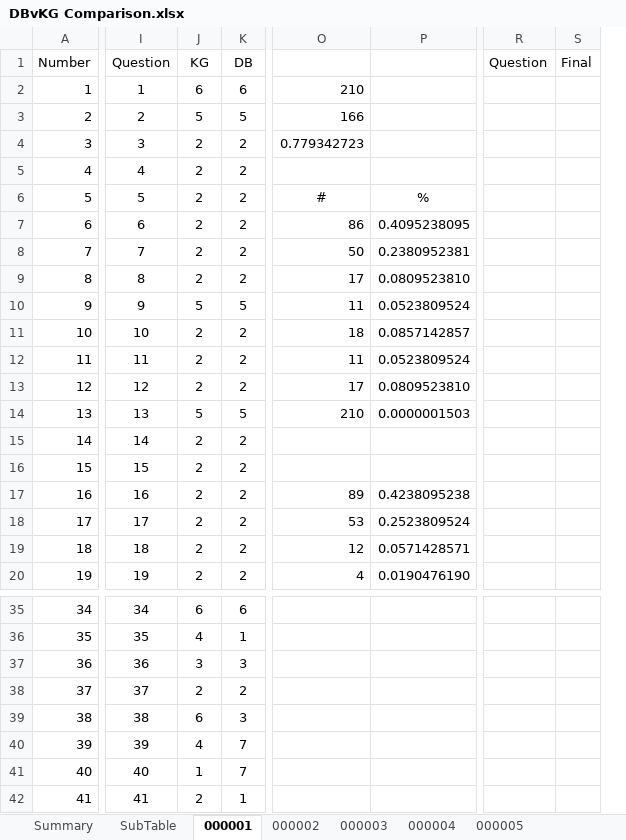
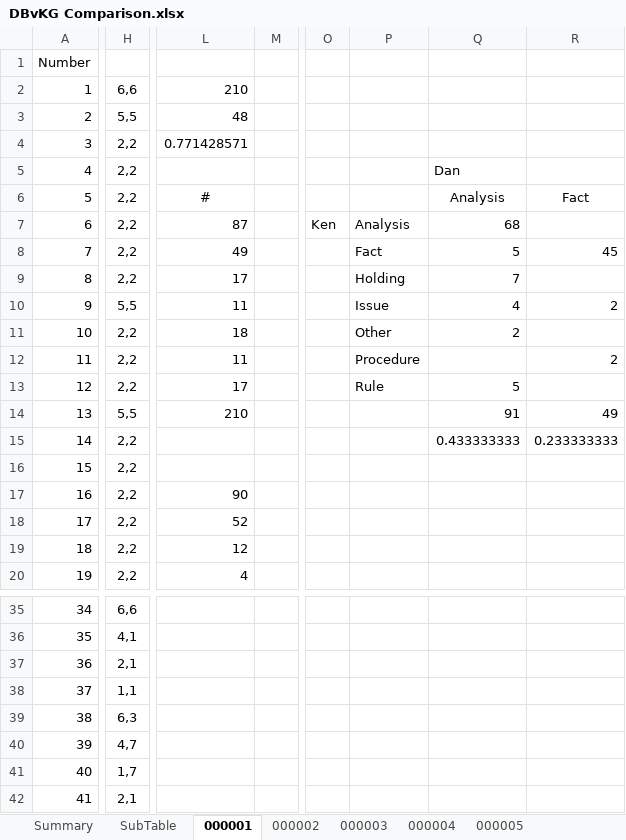
Before and after one commit to gradyk/Legal-Treebank-Dev, an Excel workbook: Testing/DBvKG Comparison.xlsx, sheet 000001, drawn as a sheet; only a part is shown, gaps mark what is left out; values as stored, in another font and other column widths than the file's, no borders; removed rows and columns are numbered as before the commit, all else as after; the diff covers the shown part only; the diff names each change by its address in the sheet, - before the commit and + after, or states it on an @@ line.

```diff
--- a/Testing/DBvKG Comparison.xlsx (sheet 000001)
+++ b/Testing/DBvKG Comparison.xlsx (sheet 000001)
-column I, rows 1-20: Question | 1 | 2 | 3 | 4 | 5 | 6 | 7 | 8 | 9 | 10 | 11 | 12 | 13 | 14 | 15 | 16 | 17 | 18 | 19; rows 35-42: 34 | 35 | 36 | 37 | 38 | 39 | 40 | 41
-column J, rows 1-20: KG | 6 | 5 | 2 | 2 | 2 | 2 | 2 | 2 | 5 | 2 | 2 | 2 | 5 | 2 | 2 | 2 | 2 | 2 | 2; rows 35-42: 6 | 4 | 3 | 2 | 6 | 4 | 1 | 2
-column K, rows 1-20: DB | 6 | 5 | 2 | 2 | 2 | 2 | 2 | 2 | 5 | 2 | 2 | 2 | 5 | 2 | 2 | 2 | 2 | 2 | 2; rows 35-42: 6 | 1 | 3 | 2 | 3 | 7 | 7 | 1
+column H, rows 2-20: 6,6 | 5,5 | 2,2 | 2,2 | 2,2 | 2,2 | 2,2 | 2,2 | 5,5 | 2,2 | 2,2 | 2,2 | 5,5 | 2,2 | 2,2 | 2,2 | 2,2 | 2,2 | 2,2; rows 35-42: 6,6 | 4,1 | 2,1 | 1,1 | 6,3 | 4,7 | 1,7 | 2,1
-column P, rows 6-20: % | 0.4095238095 | 0.2380952381 | 0.0809523810 | 0.0523809524 | 0.0857142857 | 0.0523809524 | 0.0809523810 | 0.0000001503 |  |  | 0.4238095238 | 0.2523809524 | 0.0571428571 | 0.0190476190
+column M, empty
-column R, row 1: Question
-column S, row 1: Final
+column O, row 7: Ken
+column P, rows 7-13: Analysis | Fact | Holding | Issue | Other | Procedure | Rule
+column Q, rows 5-15: Dan | Analysis | 68 | 5 | 7 | 4 | 2 |  | 5 | 91 | 0.433333333
+column R, rows 6-15: Fact |  | 45 |  | 2 |  | 2 |  | 49 | 0.233333333
-L3: 166
+L3: 48
-L4: 0.779342723
+L4: 0.771428571
-L7: 86
+L7: 87
-L8: 50
+L8: 49
-L17: 89
+L17: 90
-L18: 53
+L18: 52
```
Also changed, not shown: 7 added columns, 1 removed column and 3 edited cells elsewhere in this sheet, sheet Summary, sheet 000004, sheet 000005, sheet 000002, sheet 000003, formulas that keep their value, 15 other files.
